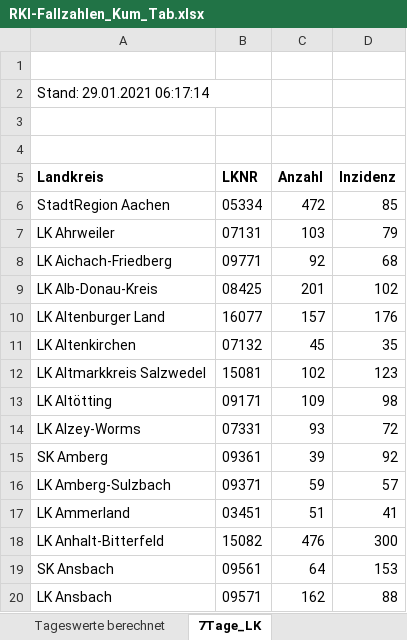
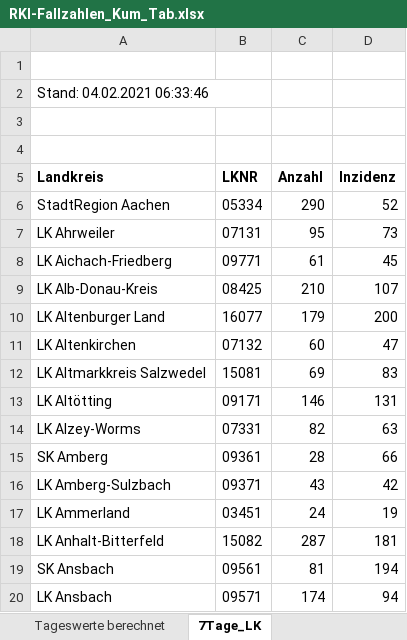
Before and after one commit to ofenloch/rki-data-evaluation, an Excel workbook: rki-data/RKI-Fallzahlen_Kum_Tab.xlsx, sheet 7Tage_LK, drawn as a sheet; only a part is shown; values as stored, in another font and other column widths than the file's, no borders; the diff covers the shown part only; the diff names each change by its address in the sheet, - before the commit and + after, or states it on an @@ line.

Commit message:
add RKI data downloaded 2021-02-04--13-35-01

```diff
--- a/rki-data/RKI-Fallzahlen_Kum_Tab.xlsx (sheet 7Tage_LK)
+++ b/rki-data/RKI-Fallzahlen_Kum_Tab.xlsx (sheet 7Tage_LK)
-A2 (Landkreis): Stand: 29.01.2021 06:17:14
+A2 (Landkreis): Stand: 04.02.2021 06:33:46
-C6 (Anzahl): 472
+C6 (Anzahl): 290
-D6 (Inzidenz): 85
+D6 (Inzidenz): 52
-C7 (Anzahl): 103
+C7 (Anzahl): 95
-D7 (Inzidenz): 79
+D7 (Inzidenz): 73
-C8 (Anzahl): 92
+C8 (Anzahl): 61
-D8 (Inzidenz): 68
+D8 (Inzidenz): 45
-C9 (Anzahl): 201
+C9 (Anzahl): 210
-D9 (Inzidenz): 102
+D9 (Inzidenz): 107
-C10 (Anzahl): 157
+C10 (Anzahl): 179
-D10 (Inzidenz): 176
+D10 (Inzidenz): 200
-C11 (Anzahl): 45
+C11 (Anzahl): 60
-D11 (Inzidenz): 35
+D11 (Inzidenz): 47
-C12 (Anzahl): 102
+C12 (Anzahl): 69
-D12 (Inzidenz): 123
+D12 (Inzidenz): 83
-C13 (Anzahl): 109
+C13 (Anzahl): 146
-D13 (Inzidenz): 98
+D13 (Inzidenz): 131
-C14 (Anzahl): 93
+C14 (Anzahl): 82
-D14 (Inzidenz): 72
+D14 (Inzidenz): 63
-C15 (Anzahl): 39
+C15 (Anzahl): 28
-D15 (Inzidenz): 92
+D15 (Inzidenz): 66
-C16 (Anzahl): 59
+C16 (Anzahl): 43
-D16 (Inzidenz): 57
+D16 (Inzidenz): 42
-C17 (Anzahl): 51
+C17 (Anzahl): 24
-D17 (Inzidenz): 41
+D17 (Inzidenz): 19
-C18 (Anzahl): 476
+C18 (Anzahl): 287
-D18 (Inzidenz): 300
+D18 (Inzidenz): 181
-C19 (Anzahl): 64
+C19 (Anzahl): 81
-D19 (Inzidenz): 153
+D19 (Inzidenz): 194
-C20 (Anzahl): 162
+C20 (Anzahl): 174
-D20 (Inzidenz): 88
+D20 (Inzidenz): 94
```
Also changed, not shown: 1 added row, 1 removed row and 782 edited cells elsewhere in this sheet, sheet BL_7-Tage-Inzidenz, sheet BL_7-Tage-Fallzahlen, sheet Fälle-Todesfälle-gesamt, sheet Tageswerte berechnet, rki-data/RKI-Altersverteilung.xlsx, rki-data/RKI-COVID-19_Todesfaelle.xlsx, 1 other file.
